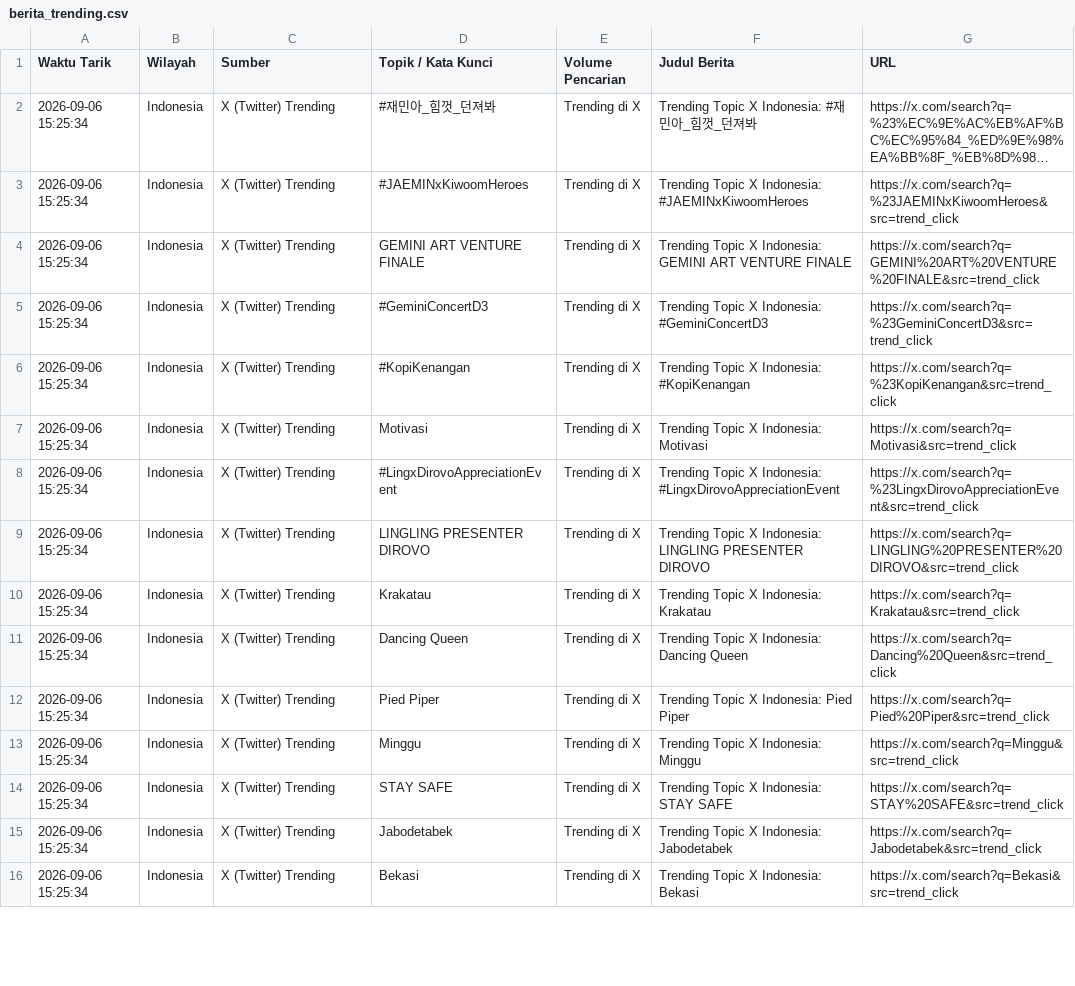
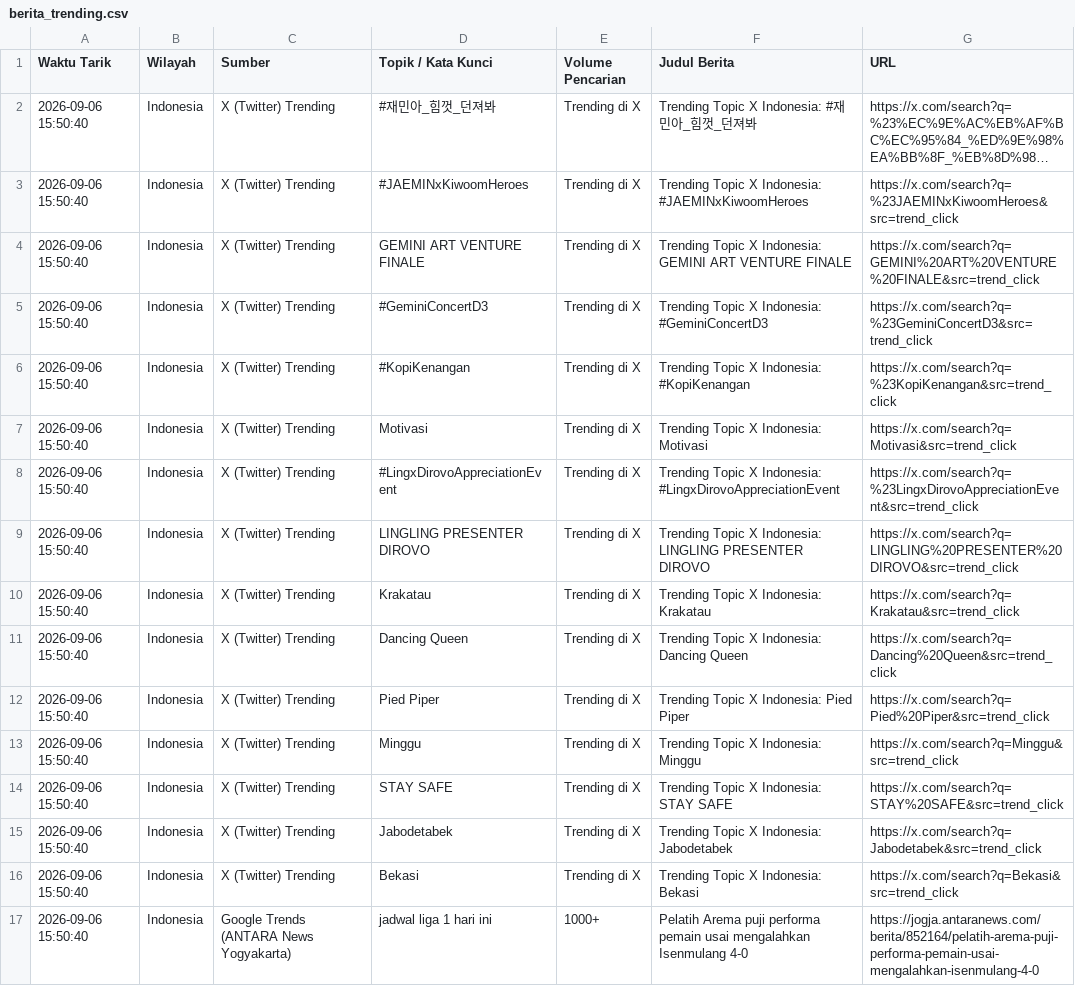
Before and after one commit to adammadden13-oss/indonesian-media-pulse, a CSV file: berita_trending.csv, drawn as a sheet; only a part is shown; long unchanged cells end in …; the diff covers the shown part only; the diff names each change by its address in the sheet, - before the commit and + after, or states it on an @@ line.

```diff
--- a/berita_trending.csv
+++ b/berita_trending.csv
-A2:A16 (Waktu Tarik): 2026-09-06 15:25:34
+A2:A16 (Waktu Tarik): 2026-09-06 15:50:40
+row 17: 2026-09-06 15:50:40 | Indonesia | Google Trends (ANTARA News Yogyakarta) | jadwal liga 1 hari ini | 1000+ | Pelatih Arema puji performa pemain usai mengalahkan Isenmulang 4-0 | https://jogja.antaranews.com/berita/852164/pelatih-arema-puji-performa-pemain-usai-mengalahkan-isenmulang-4-0
```
Also changed, not shown: 4 added rows, 5 removed rows and 24 edited cells elsewhere in this file, berita_news.csv, berita_terkini.csv, 1 other file.
